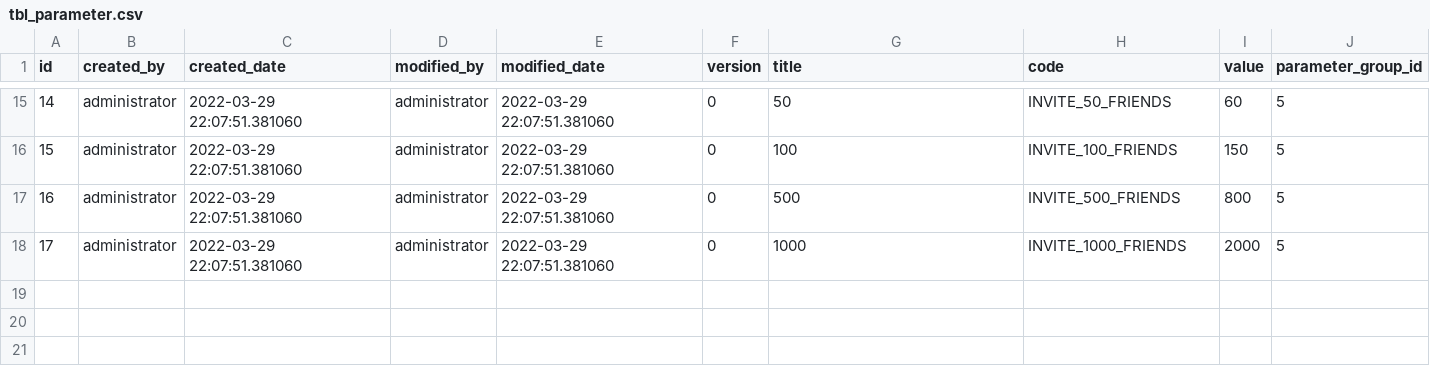
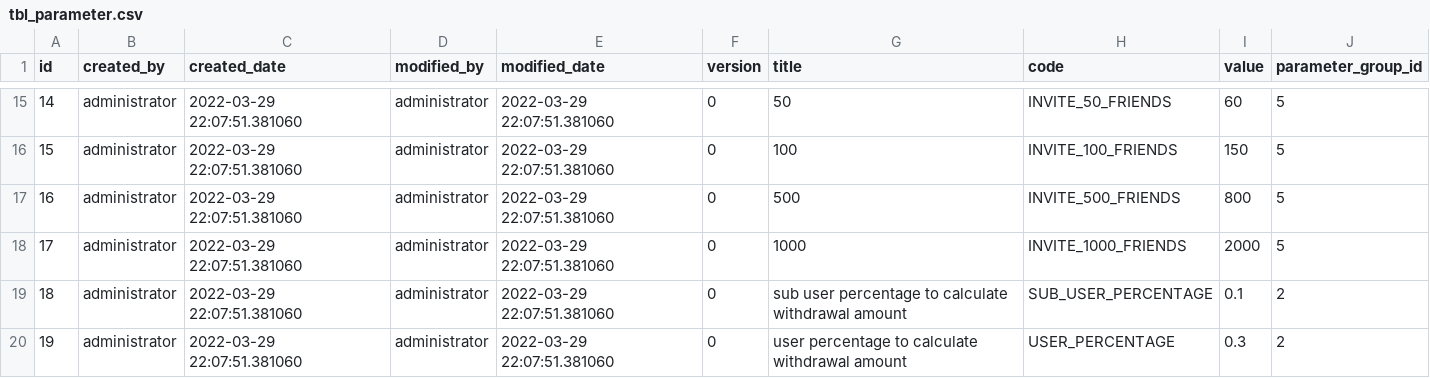
Before and after one commit to bm-vip/eshop, a CSV file: app/src/main/resources/db/data/tbl_parameter.csv, drawn as a sheet; only a part is shown, gaps mark what is left out; the diff names each change by its address in the sheet, - before the commit and + after, or states it on an @@ line.

Commit message:
add allowed amount from referral percentage

```diff
--- a/app/src/main/resources/db/data/tbl_parameter.csv
+++ b/app/src/main/resources/db/data/tbl_parameter.csv
+row 19: 18 | administrator | 2022-03-29 22:07:51.381060 | administrator | 2022-03-29 22:07:51.381060 | 0 | sub user percentage to calculate withdrawal amount | SUB_USER_PERCENTAGE | 0.1 | 2
+row 20: 19 | administrator | 2022-03-29 22:07:51.381060 | administrator | 2022-03-29 22:07:51.381060 | 0 | user percentage to calculate withdrawal amount | USER_PERCENTAGE | 0.3 | 2
```
Also changed, not shown: 12 other files.
